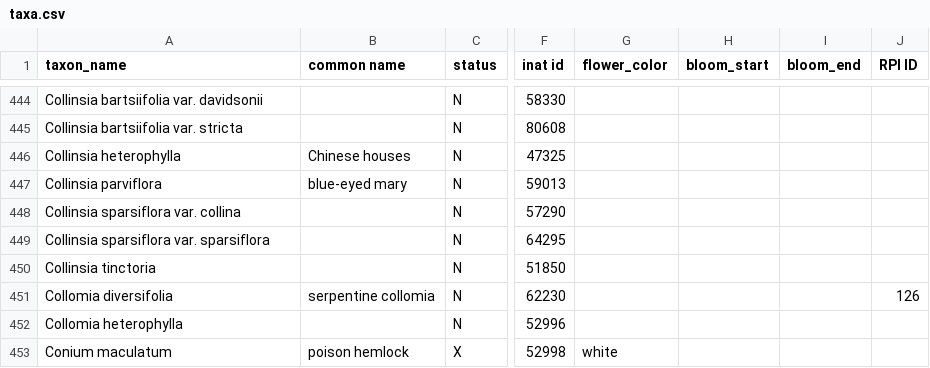
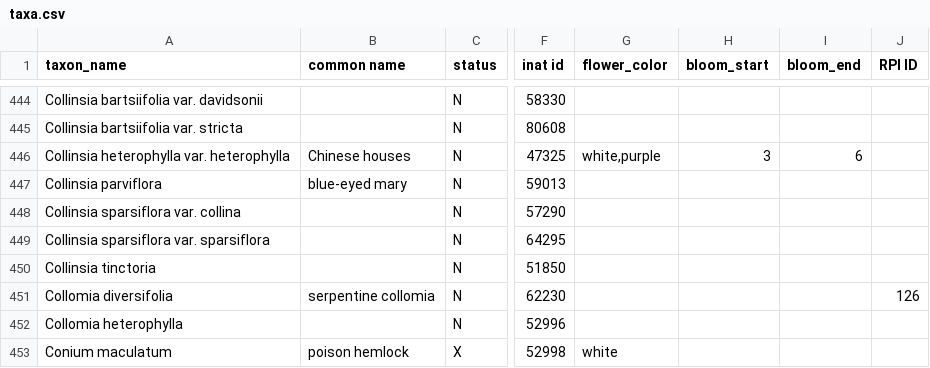
Before and after one commit to ca-plants/ca-plant-list, a CSV file: data/taxa.csv, drawn as a sheet; only a part is shown, gaps mark what is left out; the diff names each change by its address in the sheet, - before the commit and + after, or states it on an @@ line.

```diff
--- a/data/taxa.csv
+++ b/data/taxa.csv
-A446 (taxon_name): Collinsia heterophylla
+A446 (taxon_name): Collinsia heterophylla var. heterophylla
-G446 (flower_color): (empty)
+G446 (flower_color): white,purple
-H446 (bloom_start): (empty)
+H446 (bloom_start): 3
-I446 (bloom_end): (empty)
+I446 (bloom_end): 6
```
Also changed, not shown: 13 other files.
